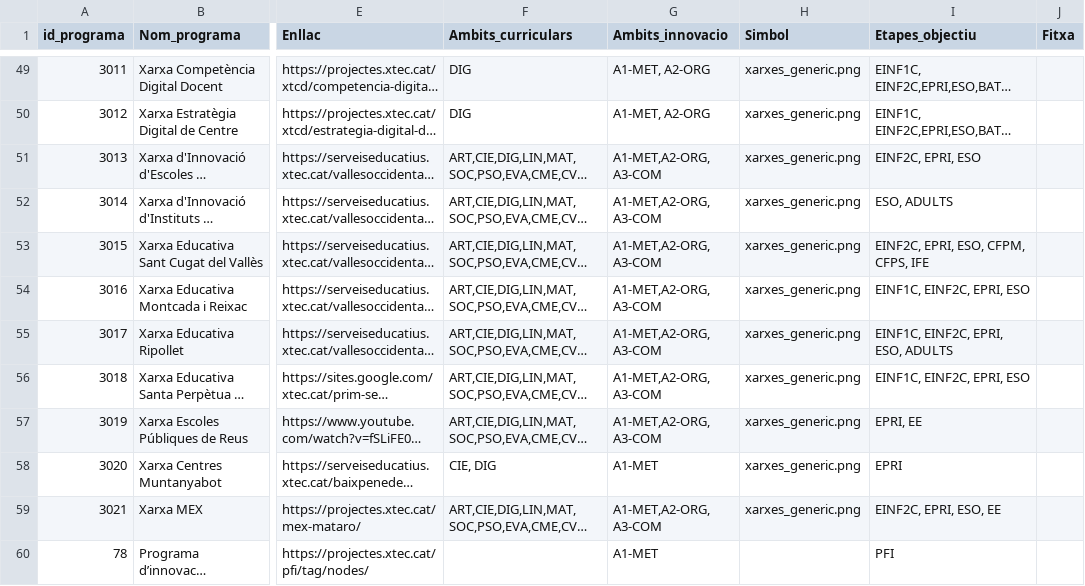
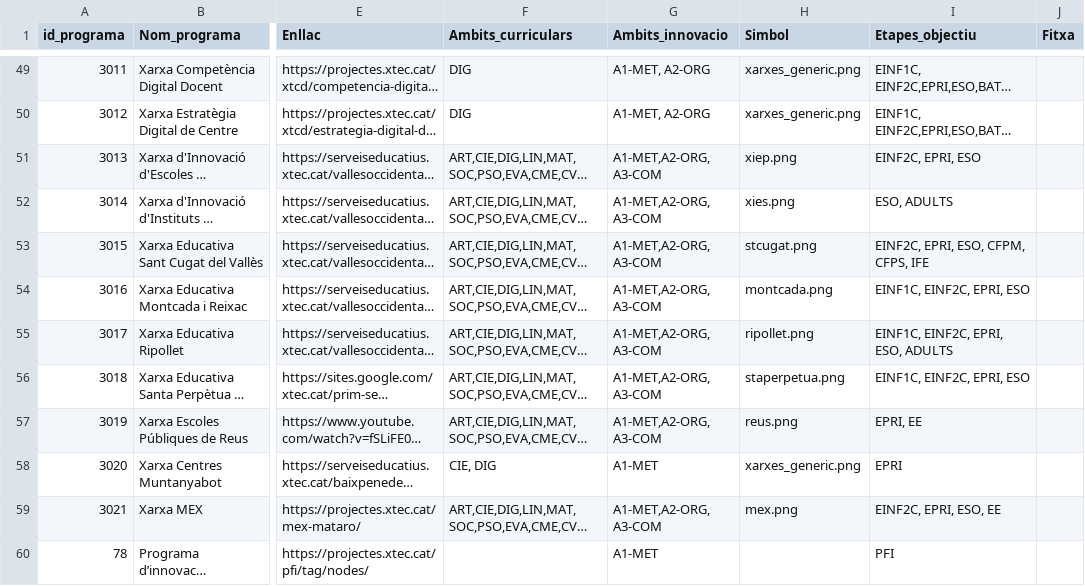
Before and after one commit to projectestac/mapa-innovacio-edu, a CSV file: utils/programes.csv, drawn as a sheet; only a part is shown, gaps mark what is left out; long unchanged cells end in …; the diff names each change by its address in the sheet, - before the commit and + after, or states it on an @@ line.

Commit message:
Update school data

```diff
--- a/utils/programes.csv
+++ b/utils/programes.csv
-H51 (Simbol): xarxes_generic.png
+H51 (Simbol): xiep.png
-H52 (Simbol): xarxes_generic.png
+H52 (Simbol): xies.png
-H53 (Simbol): xarxes_generic.png
+H53 (Simbol): stcugat.png
-H54 (Simbol): xarxes_generic.png
+H54 (Simbol): montcada.png
-H55 (Simbol): xarxes_generic.png
+H55 (Simbol): ripollet.png
-H56 (Simbol): xarxes_generic.png
+H56 (Simbol): staperpetua.png
-H57 (Simbol): xarxes_generic.png
+H57 (Simbol): reus.png
-H59 (Simbol): xarxes_generic.png
+H59 (Simbol): mex.png
```
Also changed, not shown: 1 other file.
